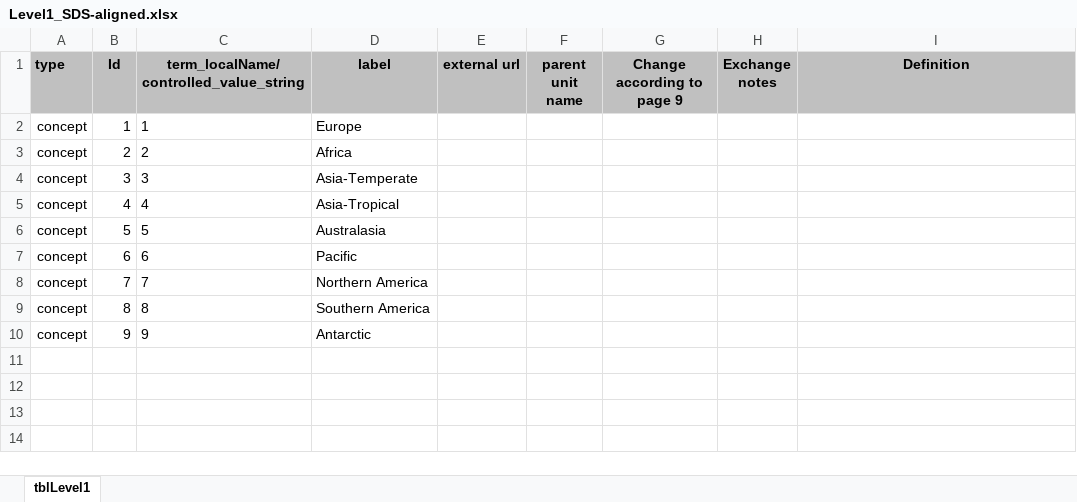
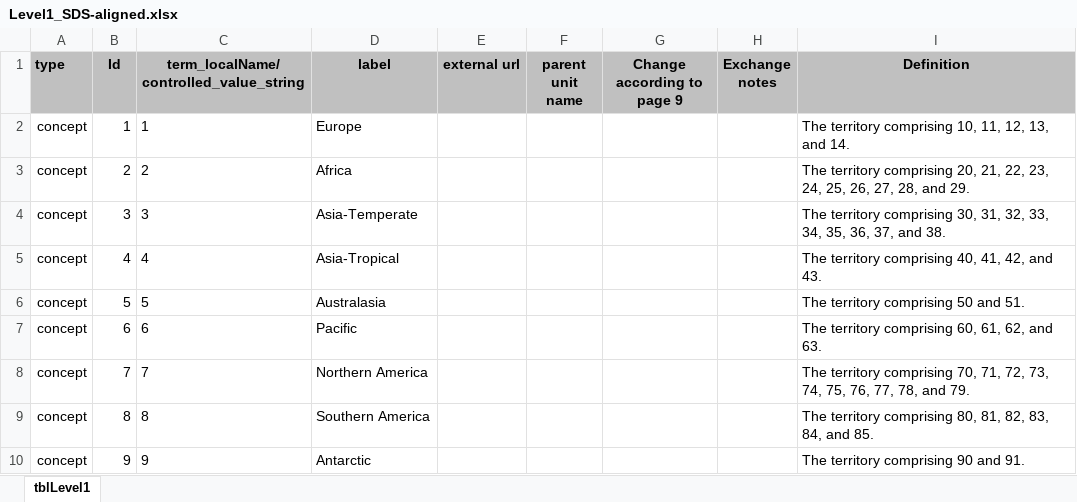
Before and after one commit to tdwg/geoschemes, an Excel workbook: terrestrial/Towards_SDS/Level1_SDS-aligned.xlsx, sheet tblLevel1, drawn as a sheet; values as stored, in another font and other column widths than the file's, no borders; the diff names each change by its address in the sheet, - before the commit and + after, or states it on an @@ line.

```diff
--- a/terrestrial/Towards_SDS/Level1_SDS-aligned.xlsx (sheet tblLevel1)
+++ b/terrestrial/Towards_SDS/Level1_SDS-aligned.xlsx (sheet tblLevel1)
-I2 (Definition): (empty)
+I2 (Definition): The territory comprising 10, 11, 12, 13, and 14.
-I3 (Definition): (empty)
+I3 (Definition): The territory comprising 20, 21, 22, 23, 24, 25, 26, 27, 28, and 29.
-I4 (Definition): (empty)
+I4 (Definition): The territory comprising 30, 31, 32, 33, 34, 35, 36, 37, and 38.
-I5 (Definition): (empty)
+I5 (Definition): The territory comprising 40, 41, 42, and 43.
-I6 (Definition): (empty)
+I6 (Definition): The territory comprising 50 and 51.
-I7 (Definition): (empty)
+I7 (Definition): The territory comprising 60, 61, 62, and 63.
-I8 (Definition): (empty)
+I8 (Definition): The territory comprising 70, 71, 72, 73, 74, 75, 76, 77, 78, and 79.
-I9 (Definition): (empty)
+I9 (Definition): The territory comprising 80, 81, 82, 83, 84, and 85.
-I10 (Definition): (empty)
+I10 (Definition): The territory comprising 90 and 91.
```
Also changed, not shown: terrestrial/Towards_SDS/Level2_SDS-aligned.xlsx, terrestrial/Towards_SDS/Level3_SDS-aligned.xlsx, 3 other files.
